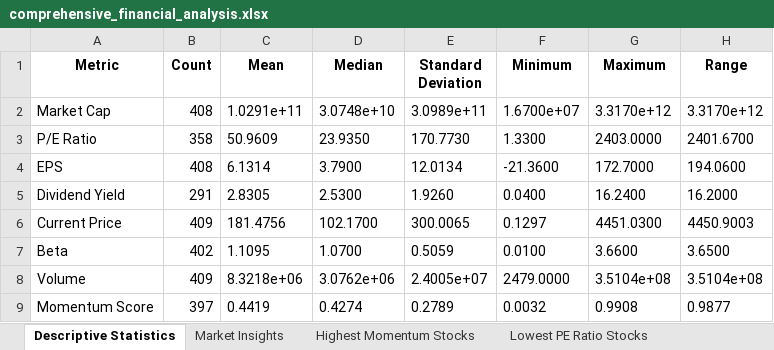
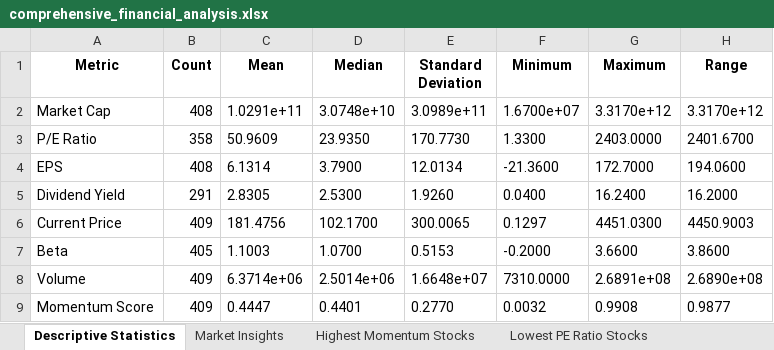
Before and after one commit to will-olson/CompeteAI, an Excel workbook: server/financial_analysis_output/comprehensive_financial_analysis.xlsx, sheet Descriptive Statistics, drawn as a sheet; values as stored, in another font and other column widths than the file's, no borders; the diff names each change by its address in the sheet, - before the commit and + after, or states it on an @@ line.

```diff
--- a/server/financial_analysis_output/comprehensive_financial_analysis.xlsx (sheet Descriptive Statistics)
+++ b/server/financial_analysis_output/comprehensive_financial_analysis.xlsx (sheet Descriptive Statistics)
-B7 (Count): 402
+B7 (Count): 405
-C7 (Mean): 1.1095
+C7 (Mean): 1.1003
-E7 (Standard Deviation): 0.5059
+E7 (Standard Deviation): 0.5153
-F7 (Minimum): 0.0100
+F7 (Minimum): -0.2000
-H7 (Range): 3.6500
+H7 (Range): 3.8600
-C8 (Mean): 8.3218e+06
+C8 (Mean): 6.3714e+06
-D8 (Median): 3.0762e+06
+D8 (Median): 2.5014e+06
-E8 (Standard Deviation): 2.4005e+07
+E8 (Standard Deviation): 1.6648e+07
-F8 (Minimum): 2479.0000
+F8 (Minimum): 7310.0000
-G8 (Maximum): 3.5104e+08
+G8 (Maximum): 2.6891e+08
-H8 (Range): 3.5104e+08
+H8 (Range): 2.6890e+08
-B9 (Count): 397
+B9 (Count): 409
-C9 (Mean): 0.4419
+C9 (Mean): 0.4447
-D9 (Median): 0.4274
+D9 (Median): 0.4401
-E9 (Standard Deviation): 0.2789
+E9 (Standard Deviation): 0.2770
```
Also changed, not shown: sheet Most Stable Stocks, sheet Highest Dividend Yield Stocks, sheet Lowest PE Ratio Stocks, sheet Highest Momentum Stocks, sheet Highest Market Cap Stocks, sheet Correlation Matrix, 1 more sheet, 8 other files.
